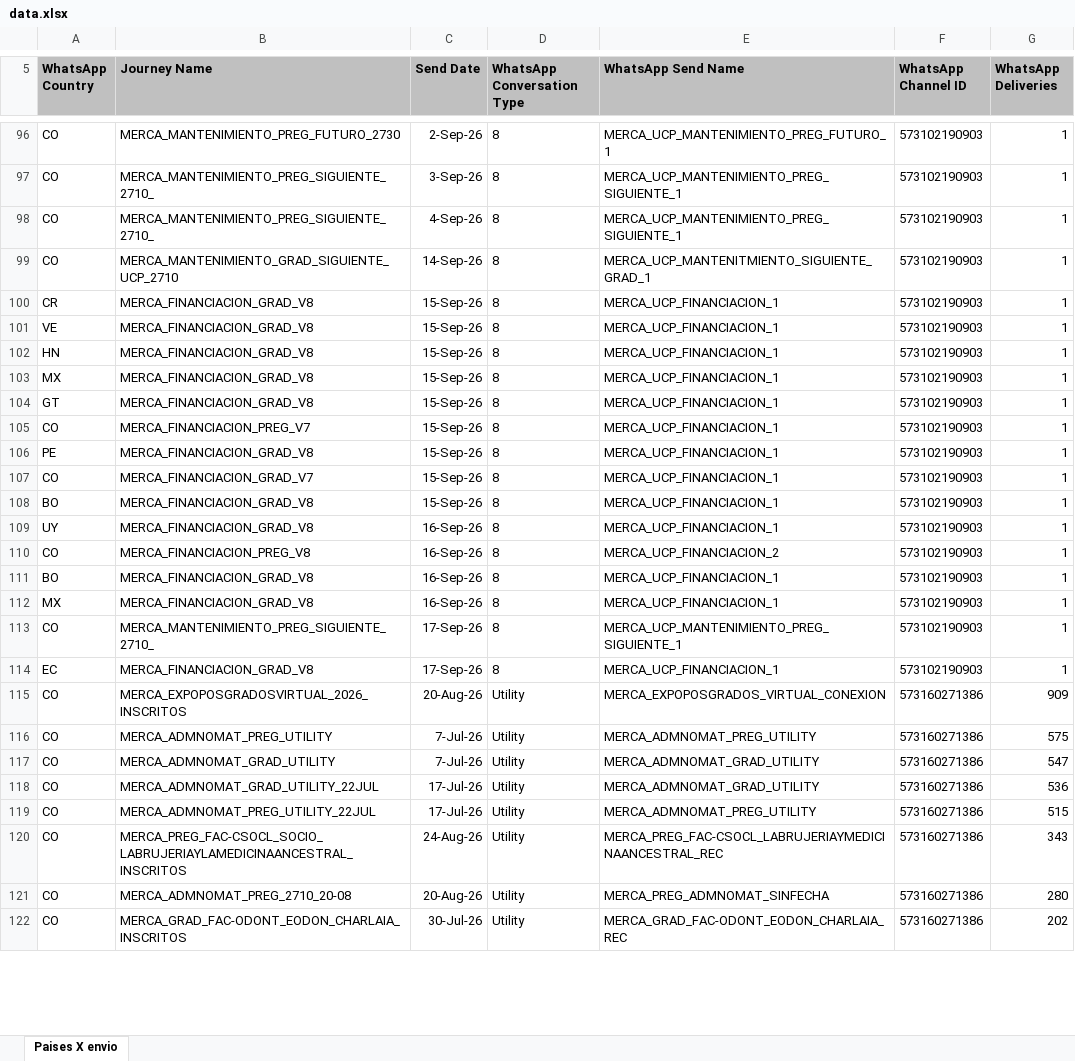
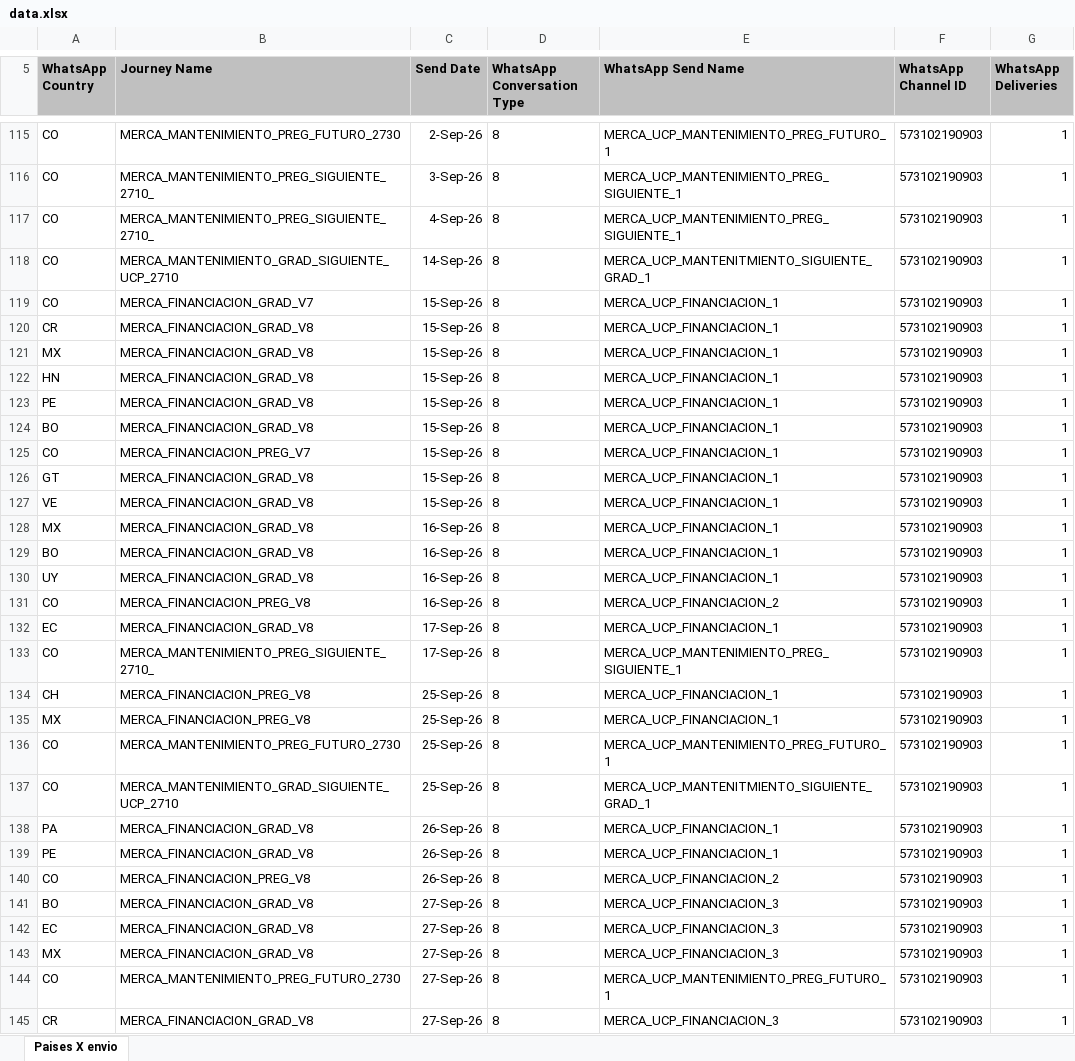
Before and after one commit to gesalas/dashboard-creditos-whatsapp, an Excel workbook: data.xlsx, sheet Paises X envio, drawn as a sheet; only a part is shown, gaps mark what is left out; the shorter side is filled out with more unchanged rows; values as stored, in another font and other column widths than the file's, no borders; the diff covers the shown part only; the diff names each change by its address in the sheet, - before the commit and + after, or states it on an @@ line.

```diff
--- a/data.xlsx (sheet Paises X envio)
+++ b/data.xlsx (sheet Paises X envio)
@@ row 107 moved to row 119: CO @@
@@ row 102 moved to row 122: HN @@
@@ row 105 moved to row 125: CO @@
@@ row 104 moved to row 126: GT @@
@@ row 101 moved to row 127: VE @@
@@ row 112 moved to row 128: MX @@
@@ row 111 moved to row 129: BO @@
@@ row 113 moved to row 133: CO @@
+row 134: CH | MERCA_FINANCIACION_PREG_V8 | 25-Sep-26 | 8 | MERCA_UCP_FINANCIACION_1 | 573102190903 | 1
+row 135: MX | MERCA_FINANCIACION_PREG_V8 | 25-Sep-26 | 8 | MERCA_UCP_FINANCIACION_1 | 573102190903 | 1
+row 136: CO | MERCA_MANTENIMIENTO_PREG_FUTURO_2730 | 25-Sep-26 | 8 | MERCA_UCP_MANTENIMIENTO_PREG_FUTURO_1 | 573102190903 | 1
+row 137: CO | MERCA_MANTENIMIENTO_GRAD_SIGUIENTE_UCP_2710 | 25-Sep-26 | 8 | MERCA_UCP_MANTENITMIENTO_SIGUIENTE_GRAD_1 | 573102190903 | 1
+row 138: PA | MERCA_FINANCIACION_GRAD_V8 | 26-Sep-26 | 8 | MERCA_UCP_FINANCIACION_1 | 573102190903 | 1
+row 139: PE | MERCA_FINANCIACION_GRAD_V8 | 26-Sep-26 | 8 | MERCA_UCP_FINANCIACION_1 | 573102190903 | 1
+row 140: CO | MERCA_FINANCIACION_PREG_V8 | 26-Sep-26 | 8 | MERCA_UCP_FINANCIACION_2 | 573102190903 | 1
+row 141: BO | MERCA_FINANCIACION_GRAD_V8 | 27-Sep-26 | 8 | MERCA_UCP_FINANCIACION_3 | 573102190903 | 1
+row 142: EC | MERCA_FINANCIACION_GRAD_V8 | 27-Sep-26 | 8 | MERCA_UCP_FINANCIACION_3 | 573102190903 | 1
+row 143: MX | MERCA_FINANCIACION_GRAD_V8 | 27-Sep-26 | 8 | MERCA_UCP_FINANCIACION_3 | 573102190903 | 1
+row 144: CO | MERCA_MANTENIMIENTO_PREG_FUTURO_2730 | 27-Sep-26 | 8 | MERCA_UCP_MANTENIMIENTO_PREG_FUTURO_1 | 573102190903 | 1
+row 145: CR | MERCA_FINANCIACION_GRAD_V8 | 27-Sep-26 | 8 | MERCA_UCP_FINANCIACION_3 | 573102190903 | 1
```
Also changed, not shown: 48 added rows, 60 removed rows, 820 moved rows and 26 edited cells elsewhere in this sheet.
